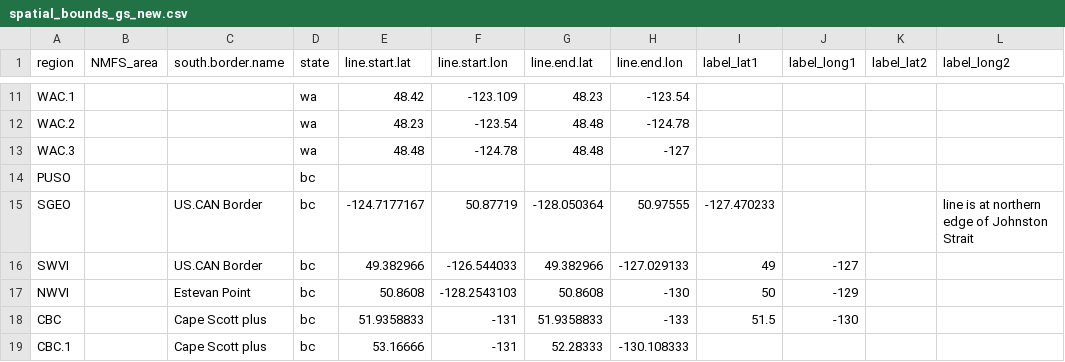
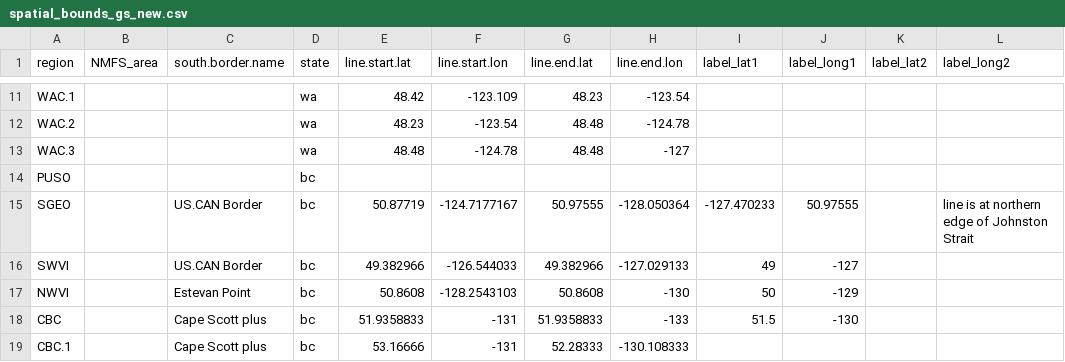
Before and after one commit to nwfsc-cb/spring-chinook-distribution, a CSV file: Maps_and_Charts_of_Regions/spatial_bounds_gs_new.csv, drawn as a sheet; only a part is shown, gaps mark what is left out; the diff names each change by its address in the sheet, - before the commit and + after, or states it on an @@ line.

Commit message:
RMIS updates
updating region assignments

```diff
--- a/Maps_and_Charts_of_Regions/spatial_bounds_gs_new.csv
+++ b/Maps_and_Charts_of_Regions/spatial_bounds_gs_new.csv
-E15 (line.start.lat): -124.7177167
+E15 (line.start.lat): 50.87719
-F15 (line.start.lon): 50.87719
+F15 (line.start.lon): -124.7177167
-G15 (line.end.lat): -128.050364
+G15 (line.end.lat): 50.97555
-H15 (line.end.lon): 50.97555
+H15 (line.end.lon): -128.050364
-J15 (label_long1): (empty)
+J15 (label_long1): 50.97555
```
Also changed, not shown: 9 other files.
